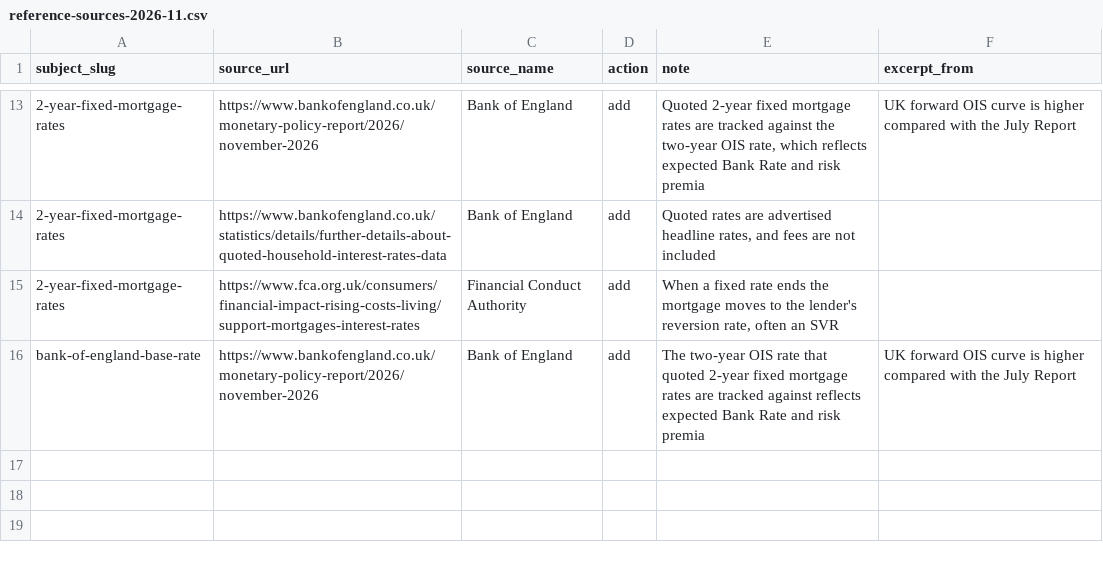
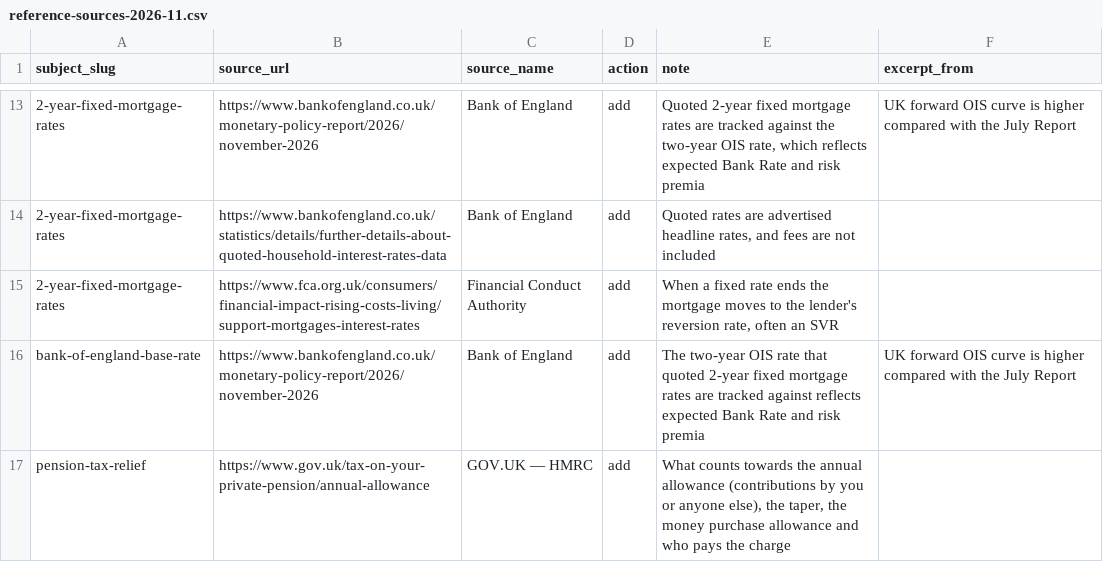
Before and after one commit to rray74/financefactlibrary-website, a CSV file: data/imports/reference-sources-2026-11.csv, drawn as a sheet; only a part is shown, gaps mark what is left out; the diff names each change by its address in the sheet, - before the commit and + after, or states it on an @@ line.

Commit message:
Fix Pension Tax Relief page text
Use the relief rate placeholder instead of a typed 20% and reword the
annual allowance charge sentence, which was close to the rates table.
Claims checked against the GOV.UK relief, rates and annual allowance
pages. Add the annual allowance page as a reference source.

```diff
--- a/data/imports/reference-sources-2026-11.csv
+++ b/data/imports/reference-sources-2026-11.csv
+row 17: pension-tax-relief | https://www.gov.uk/tax-on-your-private-pension/annual-allowance | GOV.UK — HMRC | add | What counts towards the annual allowance (contributions by you or anyone else), the taper, the money purchase allowance and who pays the charge
```
Also changed, not shown: 1 other file.
